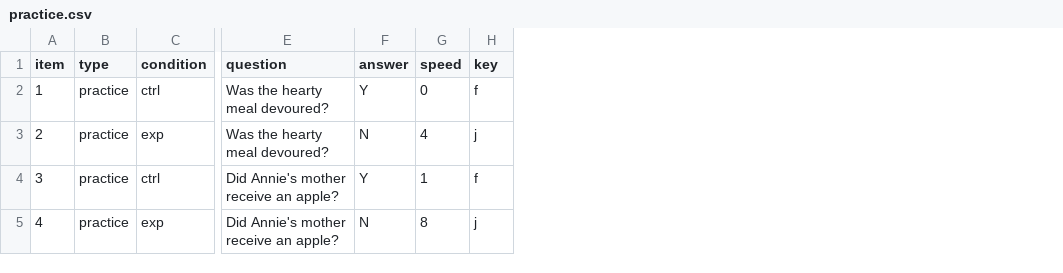
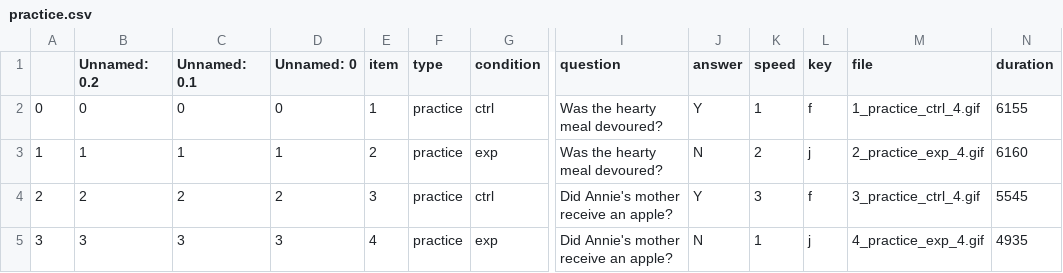
Before and after one commit to goldengua/SpeededComprehensionRSVP, a CSV file: chunk_includes/practice.csv, drawn as a sheet; only a part is shown, gaps mark what is left out; addresses are those after the commit; the diff names each change by its address in the sheet, - before the commit and + after, or states it on an @@ line.

```diff
--- a/chunk_includes/practice.csv
+++ b/chunk_includes/practice.csv
+column A, rows 2-5: 0 | 1 | 2 | 3
+column B (Unnamed: 0.2), rows 2-5: 0 | 1 | 2 | 3
+column C (Unnamed: 0.1), rows 2-5: 0 | 1 | 2 | 3
+column D (Unnamed: 0), rows 2-5: 0 | 1 | 2 | 3
+column M (file), rows 2-5: 1_practice_ctrl_4.gif | 2_practice_exp_4.gif | 3_practice_ctrl_4.gif | 4_practice_exp_4.gif
+column N (duration), rows 2-5: 6155 | 6160 | 5545 | 4935
-K2 (speed): 0
+K2 (speed): 1
-K3 (speed): 4
+K3 (speed): 2
-K4 (speed): 1
+K4 (speed): 3
-K5 (speed): 8
+K5 (speed): 1
```
Also changed, not shown: 1 other file.
